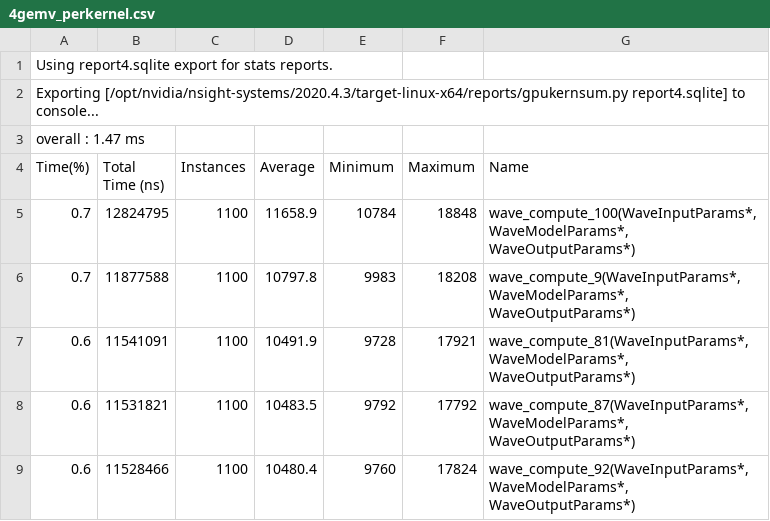
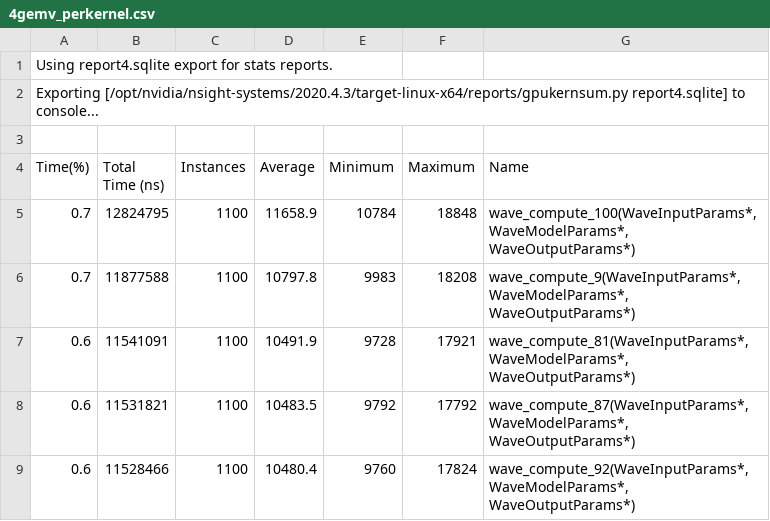
Before and after one commit to gofreelee/lstm, a CSV file: analysis_optimization/4gemv_perkernel.csv, drawn as a sheet; only a part is shown.

```diff
--- a/analysis_optimization/4gemv_perkernel.csv
+++ b/analysis_optimization/4gemv_perkernel.csv
@@ -2,3 +2,3 @@ Using report4.sqlite export for stats reports.
 Exporting [/opt/nvidia/nsight-systems/2020.4.3/target-linux-x64/reports/gpukernsum.py report4.sqlite] to console...
-overall : 1.47 ms
+
 Time(%),Total Time (ns),Instances,Average,Minimum,Maximum,Name
```
Also changed, not shown: analysis_optimization/1gemv_perkernel.csv, analysis_optimization/2gemv_perkernel.csv, 10 other files.
